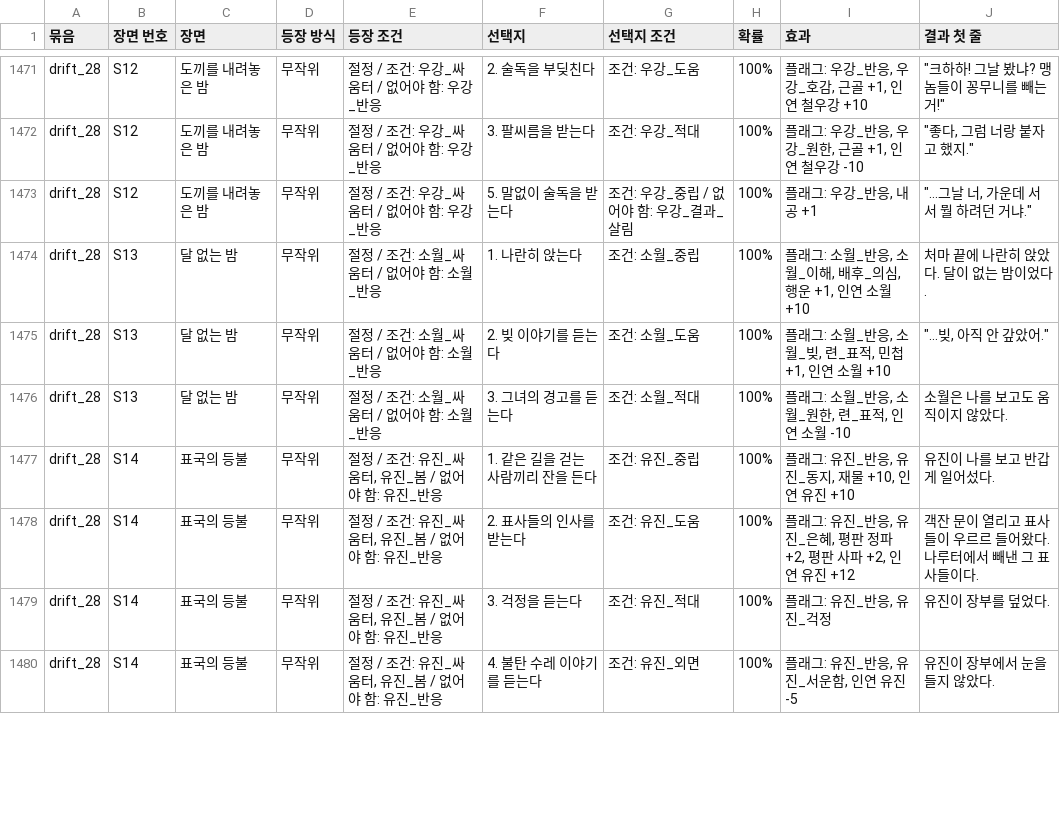
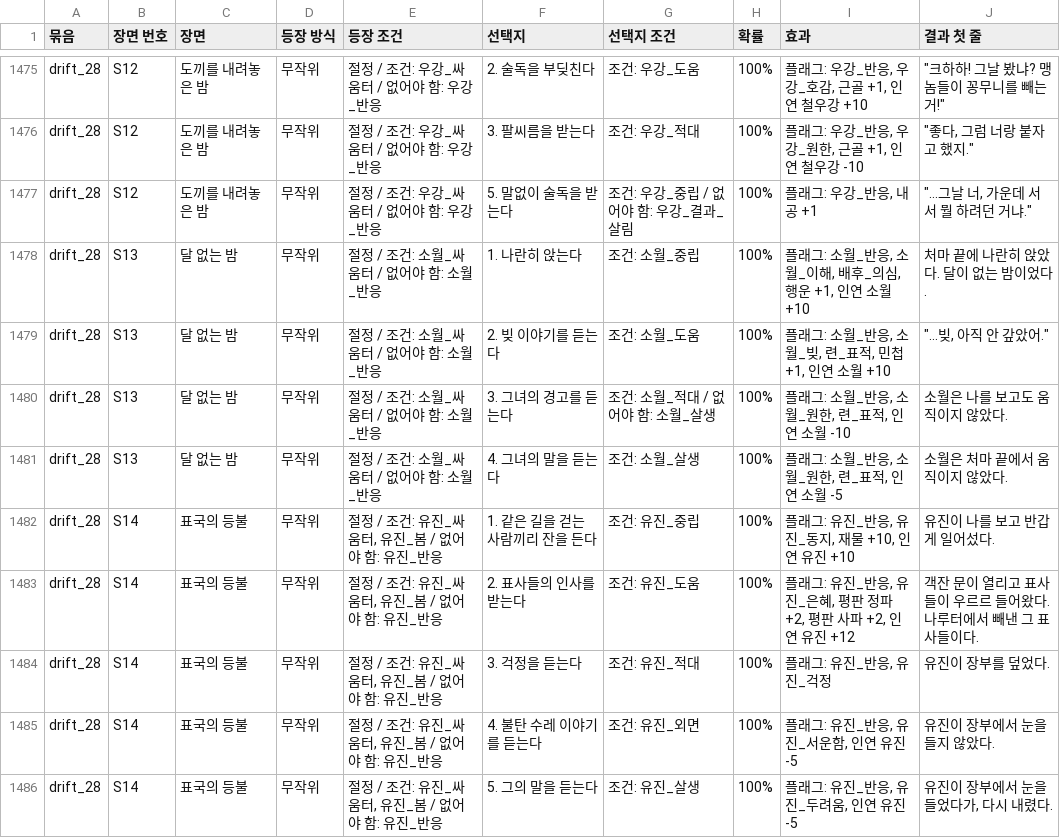
Before and after one commit to wjdcotjd123-art/SUNHEYB, a CSV file: docs/events/events.csv, drawn as a sheet; only a part is shown, gaps mark what is left out; the diff covers the shown part only.

```diff
--- a/docs/events/events.csv
+++ b/docs/events/events.csv
@@ -1475,3 +1479,4 @@ drift_28,S13,달 없는 밤,무작위,절정 / 조건: 소월_싸움터 / 없어
 drift_28,S13,달 없는 밤,무작위,절정 / 조건: 소월_싸움터 / 없어야 함: 소월_반응,2. 빚 이야기를 듣는다,조건: 소월_도움,100%,"플래그: 소월_반응, 소월_빚, 련_표적, 민첩 +1, 인연 소월 +10","""…빚, 아직 안 갚았어."""
-drift_28,S13,달 없는 밤,무작위,절정 / 조건: 소월_싸움터 / 없어야 함: 소월_반응,3. 그녀의 경고를 듣는다,조건: 소월_적대,100%,"플래그: 소월_반응, 소월_원한, 련_표적, 인연 소월 -10",소월은 나를 보고도 움직이지 않았다.
+drift_28,S13,달 없는 밤,무작위,절정 / 조건: 소월_싸움터 / 없어야 함: 소월_반응,3. 그녀의 경고를 듣는다,조건: 소월_적대 / 없어야 함: 소월_살생,100%,"플래그: 소월_반응, 소월_원한, 련_표적, 인연 소월 -10",소월은 나를 보고도 움직이지 않았다.
+drift_28,S13,달 없는 밤,무작위,절정 / 조건: 소월_싸움터 / 없어야 함: 소월_반응,4. 그녀의 말을 듣는다,조건: 소월_살생,100%,"플래그: 소월_반응, 소월_원한, 련_표적, 인연 소월 -5",소월은 처마 끝에서 움직이지 않았다.
 drift_28,S14,표국의 등불,무작위,"절정 / 조건: 유진_싸움터, 유진_봄 / 없어야 함: 유진_반응",1. 같은 길을 걷는 사람끼리 잔을 든다,조건: 유진_중립,100%,"플래그: 유진_반응, 유진_동지, 재물 +10, 인연 유진 +10",유진이 나를 보고 반갑게 일어섰다.
@@ -1480 +1485,2 @@ drift_28,S14,표국의 등불,무작위,"절정 / 조건: 유진_싸움터, 유
 drift_28,S14,표국의 등불,무작위,"절정 / 조건: 유진_싸움터, 유진_봄 / 없어야 함: 유진_반응",4. 불탄 수레 이야기를 듣는다,조건: 유진_외면,100%,"플래그: 유진_반응, 유진_서운함, 인연 유진 -5",유진이 장부에서 눈을 들지 않았다.
+drift_28,S14,표국의 등불,무작위,"절정 / 조건: 유진_싸움터, 유진_봄 / 없어야 함: 유진_반응",5. 그의 말을 듣는다,조건: 유진_살생,100%,"플래그: 유진_반응, 유진_두려움, 인연 유진 -5","유진이 장부에서 눈을 들었다가, 다시 내렸다."
```
Also changed, not shown: 4 added rows and 32 edited cells elsewhere in this file, 6 other files.
